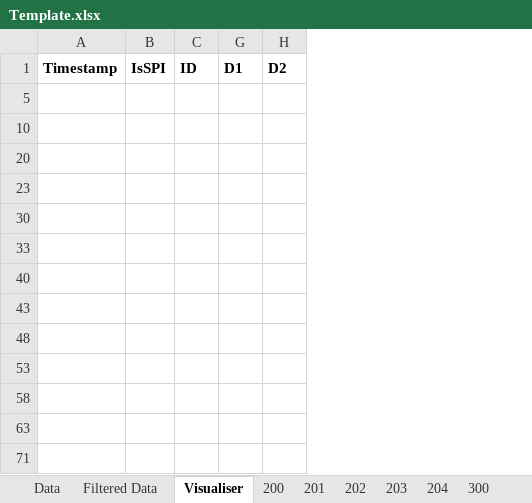
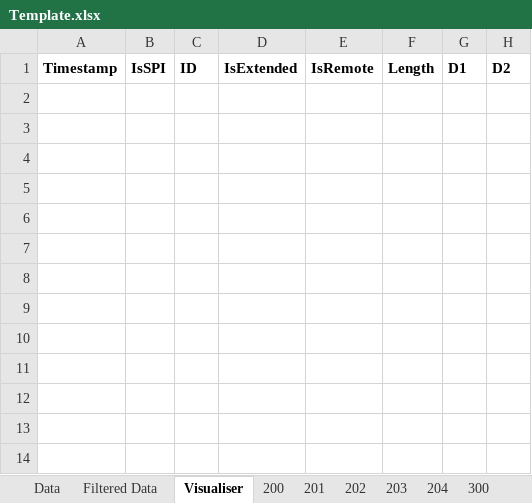
Before and after one commit to ReadieFur/OpenTCU, an Excel workbook: CAN Dumps/Template.xlsx, sheet Visualiser, drawn as a sheet; only a part is shown; values as stored, in another font and other column widths than the file's, no borders; addresses are those after the commit; the diff covers the shown part only; the diff names each change by its address in the sheet, - before the commit and + after, or states it on an @@ line.

Commit message:
Update Template.xlsx

```diff
--- a/CAN Dumps/Template.xlsx (sheet Visualiser)
+++ b/CAN Dumps/Template.xlsx (sheet Visualiser)
@@ column D unhidden, row 1: IsExtended @@
@@ column E unhidden, row 1: IsRemote @@
@@ column F unhidden, row 1: Length @@
```
Also changed, not shown: 776 added rows elsewhere in this sheet, formulas that keep their value.
